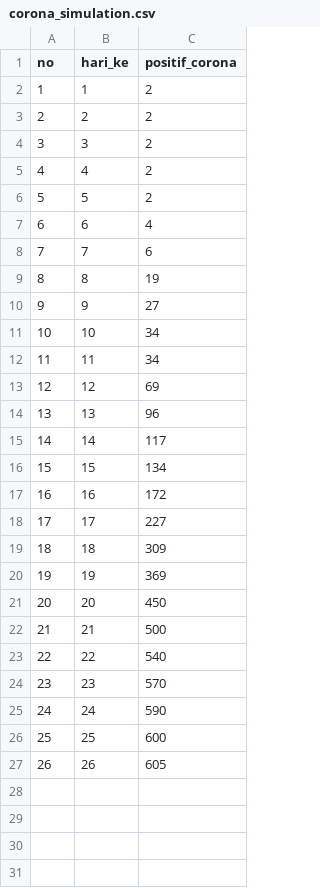
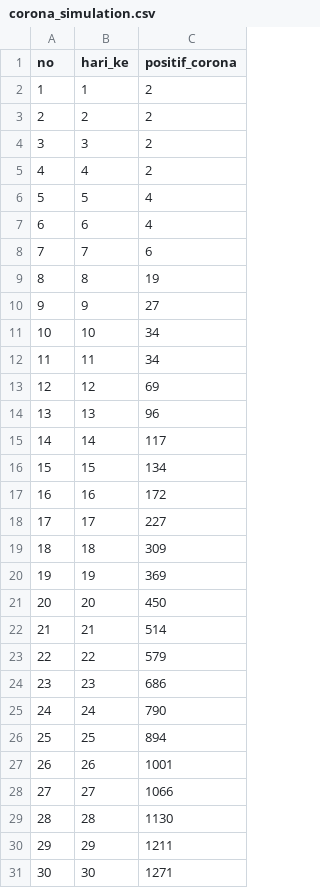
Before and after one commit to aldinorizaldy/corona, a CSV file: corona_simulation.csv, drawn as a sheet.

Commit message:
Update corona_simulation.csv

```diff
--- a/corona_simulation.csv
+++ b/corona_simulation.csv
@@ -5,3 +5,3 @@ no,hari_ke,positif_corona
 4,4,2
-5,5,2
+5,5,4
 6,6,4
@@ -21,7 +21,11 @@ no,hari_ke,positif_corona
 20,20,450
-21,21,500
-22,22,540
-23,23,570
-24,24,590
-25,25,600
-26,26,605
+21,21,514
+22,22,579
+23,23,686
+24,24,790
+25,25,894
+26,26,1001
+27,27,1066
+28,28,1130
+29,29,1211
+30,30,1271
```
